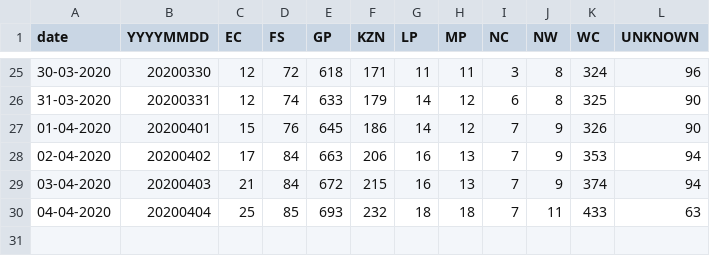
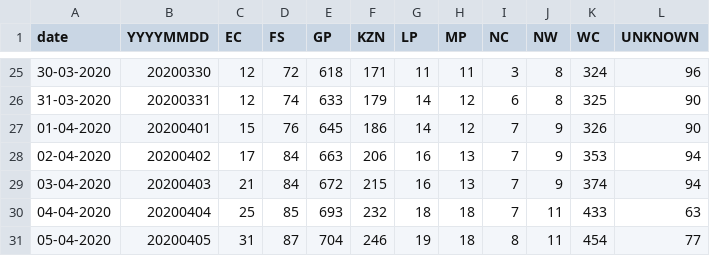
Before and after one commit to JayWelsh/covid19za, a CSV file: data/covid19za_provincial_cumulative_timeline_confirmed.csv, drawn as a sheet; only a part is shown, gaps mark what is left out.

Commit message:
Update covid19za_provincial_cumulative_timeline_confirmed.csv

```diff
--- a/data/covid19za_provincial_cumulative_timeline_confirmed.csv
+++ b/data/covid19za_provincial_cumulative_timeline_confirmed.csv
@@ -30 +30,2 @@ date,YYYYMMDD,EC,FS,GP,KZN,LP,MP,NC,NW,WC,UNKNOWN
 04-04-2020,20200404,25,85,693,232,18,18,7,11,433,63
+05-04-2020,20200405,31,87,704,246,19,18,8,11,454,77
```
